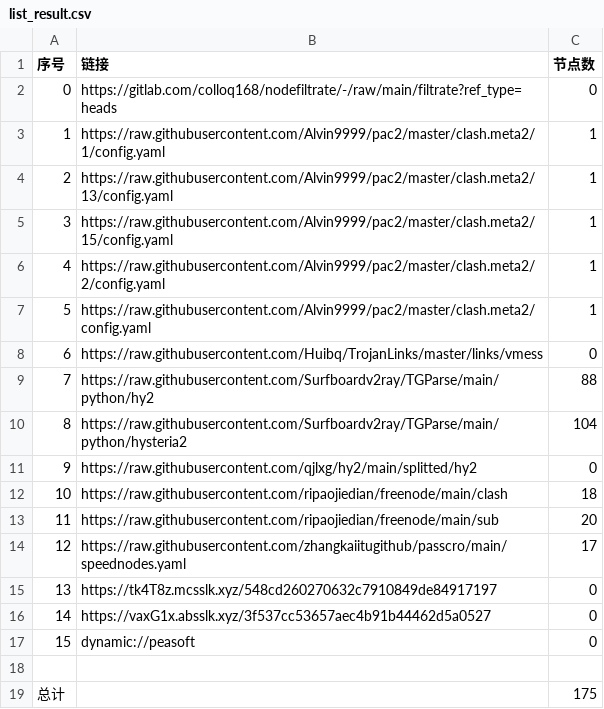
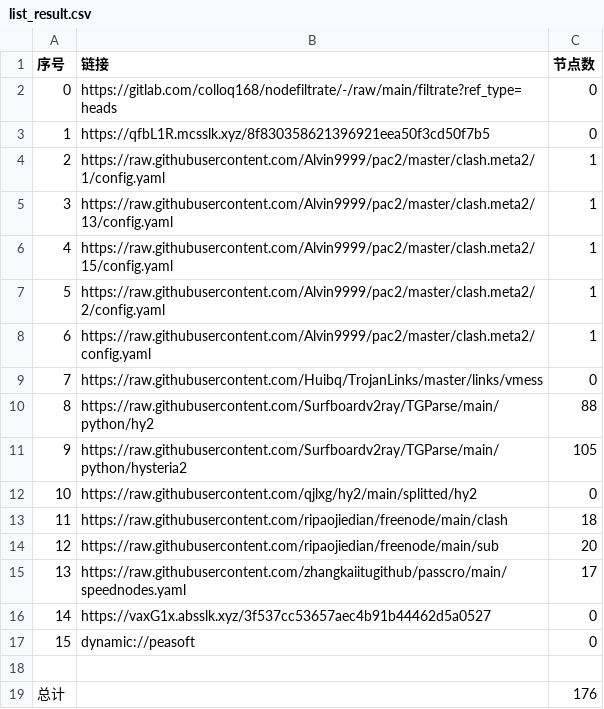
Before and after one commit to hicass-1102/AutoMergePublicNodes, a CSV file: list_result.csv, drawn as a sheet; removed rows and columns are numbered as before the commit, all else as after; the diff names each change by its address in the sheet, - before the commit and + after, or states it on an @@ line.

```diff
--- a/list_result.csv
+++ b/list_result.csv
+row 3: 1 | https://qfbL1R.mcsslk.xyz/8f830358621396921eea50f3cd50f7b5 | 0
@@ column A (序号) renumbered between rows 4 and 15 @@
-C11 (节点数): 104
+C11 (节点数): 105
-row 15: 13 | https://tk4T8z.mcsslk.xyz/548cd260270632c7910849de84917197 | 0
-C19 (节点数): 175
+C19 (节点数): 176
```
Also changed, not shown: 24 other files.
